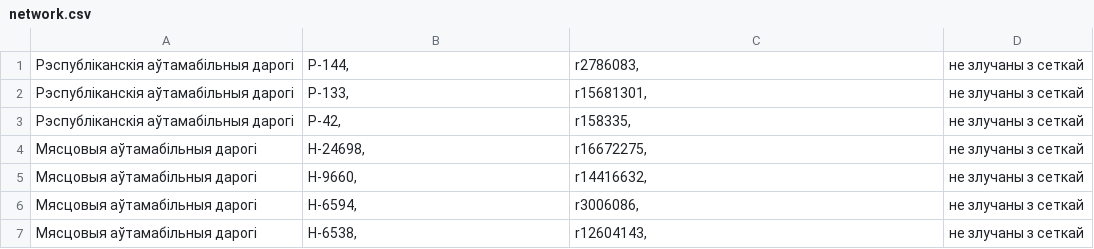
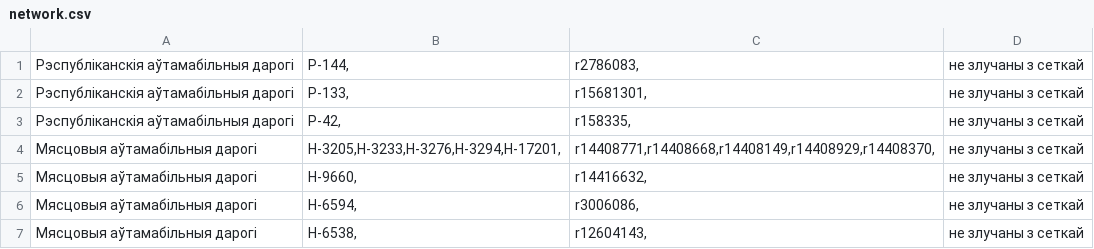
Before and after one commit to lidacity/osm-validator, a CSV file: docs/network.csv, drawn as a sheet.

```diff
--- a/docs/network.csv
+++ b/docs/network.csv
@@ -3,3 +3,3 @@
 Рэспубліканскія аўтамабільныя дарогі;Р-42,;r158335,;не злучаны з сеткай
-Мясцовыя аўтамабільныя дарогі;Н-24698,;r16672275,;не злучаны з сеткай
+Мясцовыя аўтамабільныя дарогі;Н-3205,Н-3233,Н-3276,Н-3294,Н-17201,;r14408771,r14408668,r14408149,r14408929,r14408370,;не злучаны з сеткай
 Мясцовыя аўтамабільныя дарогі;Н-9660,;r14416632,;не злучаны з сеткай
```
Also changed, not shown: docs/boundary.csv, docs/missing.csv, 10 other files.
